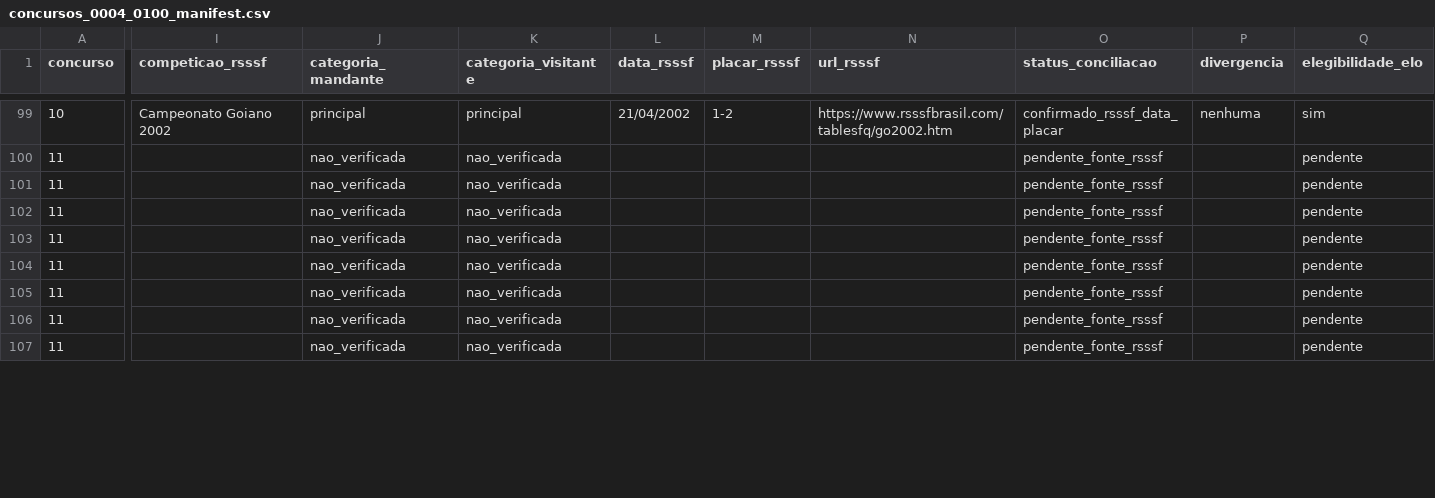
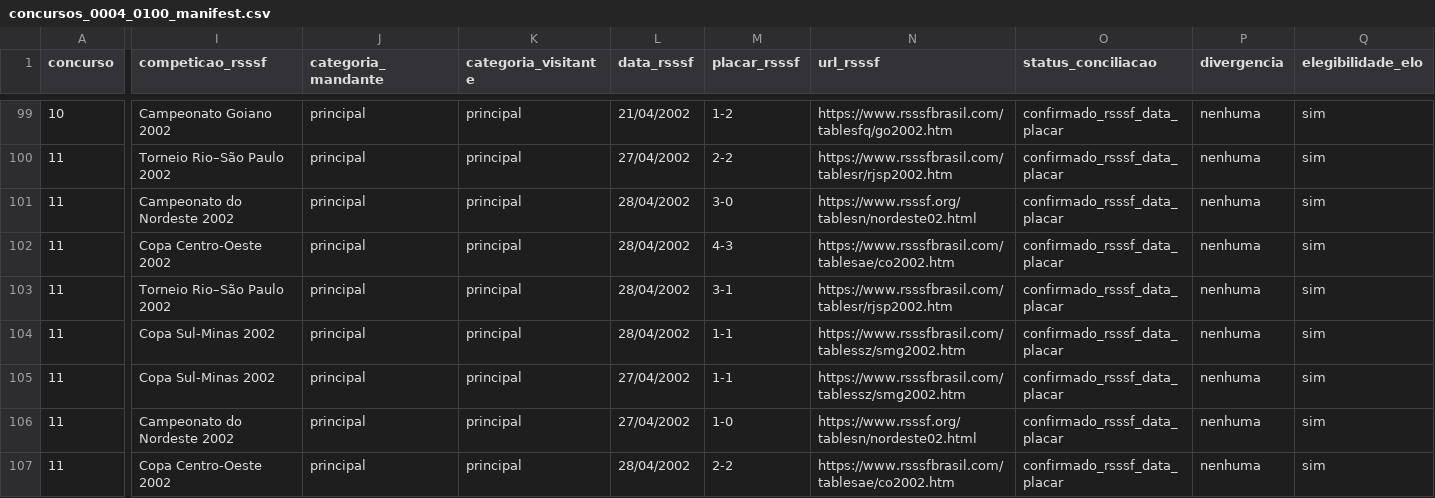
Before and after one commit to marcosvilhena87/Loteca.FiveThirtyEight, a CSV file: audits/rsssf/concursos_0004_0100_manifest.csv, drawn as a sheet; only a part is shown, gaps mark what is left out; the diff covers the shown part only; the diff names each change by its address in the sheet, - before the commit and + after, or states it on an @@ line.

Commit message:
audit: reconcile contests 0010-0011 with RSSSF and flag two Spanish date discrepancies

```diff
--- a/audits/rsssf/concursos_0004_0100_manifest.csv
+++ b/audits/rsssf/concursos_0004_0100_manifest.csv
-I100 (competicao_rsssf): (empty)
+I100 (competicao_rsssf): Torneio Rio–São Paulo 2002
-J100:J107 (categoria_mandante): nao_verificada
+J100:J107 (categoria_mandante): principal
-K100:K107 (categoria_visitante): nao_verificada
+K100:K107 (categoria_visitante): principal
-L100 (data_rsssf): (empty)
+L100 (data_rsssf): 27/04/2002
-M100 (placar_rsssf): (empty)
+M100 (placar_rsssf): 2-2
-N100 (url_rsssf): (empty)
+N100 (url_rsssf): https://www.rsssfbrasil.com/tablesr/rjsp2002.htm
-O100:O107 (status_conciliacao): pendente_fonte_rsssf
+O100:O107 (status_conciliacao): confirmado_rsssf_data_placar
-P100:P107 (divergencia): (empty)
+P100:P107 (divergencia): nenhuma
-Q100:Q107 (elegibilidade_elo): pendente
+Q100:Q107 (elegibilidade_elo): sim
-I101 (competicao_rsssf): (empty)
+I101 (competicao_rsssf): Campeonato do Nordeste 2002
-L101:L104 (data_rsssf): (empty)
+L101:L104 (data_rsssf): 28/04/2002
-M101 (placar_rsssf): (empty)
+M101 (placar_rsssf): 3-0
-N101 (url_rsssf): (empty)
+N101 (url_rsssf): https://www.rsssf.org/tablesn/nordeste02.html
-I102 (competicao_rsssf): (empty)
+I102 (competicao_rsssf): Copa Centro-Oeste 2002
-M102 (placar_rsssf): (empty)
+M102 (placar_rsssf): 4-3
-N102 (url_rsssf): (empty)
+N102 (url_rsssf): https://www.rsssfbrasil.com/tablesae/co2002.htm
-I103 (competicao_rsssf): (empty)
+I103 (competicao_rsssf): Torneio Rio–São Paulo 2002
-M103 (placar_rsssf): (empty)
+M103 (placar_rsssf): 3-1
-N103 (url_rsssf): (empty)
+N103 (url_rsssf): https://www.rsssfbrasil.com/tablesr/rjsp2002.htm
-I104:I105 (competicao_rsssf): (empty)
+I104:I105 (competicao_rsssf): Copa Sul-Minas 2002
-M104:M105 (placar_rsssf): (empty)
+M104:M105 (placar_rsssf): 1-1
-N104:N105 (url_rsssf): (empty)
+N104:N105 (url_rsssf): https://www.rsssfbrasil.com/tablessz/smg2002.htm
-L105:L106 (data_rsssf): (empty)
+L105:L106 (data_rsssf): 27/04/2002
-I106 (competicao_rsssf): (empty)
+I106 (competicao_rsssf): Campeonato do Nordeste 2002
-M106 (placar_rsssf): (empty)
+M106 (placar_rsssf): 1-0
-N106 (url_rsssf): (empty)
+N106 (url_rsssf): https://www.rsssf.org/tablesn/nordeste02.html
-I107 (competicao_rsssf): (empty)
+I107 (competicao_rsssf): Copa Centro-Oeste 2002
-L107 (data_rsssf): (empty)
+L107 (data_rsssf): 28/04/2002
-M107 (placar_rsssf): (empty)
+M107 (placar_rsssf): 2-2
-N107 (url_rsssf): (empty)
+N107 (url_rsssf): https://www.rsssfbrasil.com/tablesae/co2002.htm
```
Also changed, not shown: 124 edited cells elsewhere in this file.
